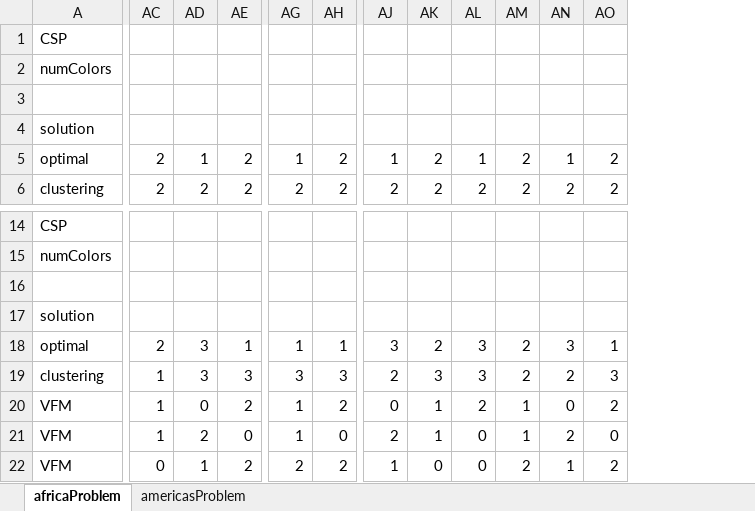
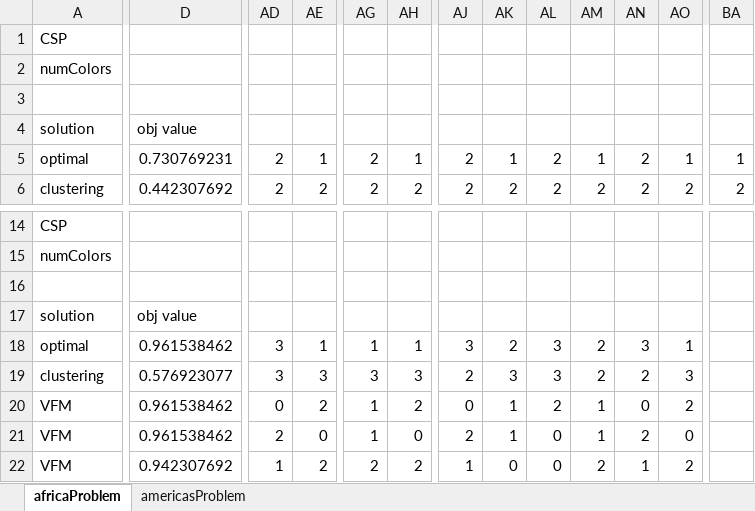
Before and after one commit to rileyjmurray/ee227cProject, an Excel workbook: project/code/clusteringvsfolding.xlsx, sheet africaProblem, drawn as a sheet; only a part is shown, gaps mark what is left out; values as stored, in another font and other column widths than the file's, no borders; removed rows and columns are numbered as before the commit, all else as after; the diff covers the shown part only; the diff names each change by its address in the sheet, - before the commit and + after, or states it on an @@ line.

Commit message:
Updated comparison to include objective value

```diff
--- a/project/code/clusteringvsfolding.xlsx (sheet africaProblem)
+++ b/project/code/clusteringvsfolding.xlsx (sheet africaProblem)
+column D, rows 4-6: obj value | 0.730769231 | 0.442307692; rows 17-22: obj value | 0.961538462 | 0.576923077 | 0.961538462 | 0.961538462 | 0.942307692
-column AC, rows 5-6: 2 | 2; rows 18-22: 2 | 1 | 1 | 1 | 0
+column BA, rows 5-6: 1 | 2
-AD5: 1
+AD5: 2
-AE5: 2
+AE5: 1
-AG5: 1
+AG5: 2
-AH5: 2
+AH5: 1
-AJ5: 1
+AJ5: 2
-AK5: 2
+AK5: 1
-AL5: 1
+AL5: 2
-AM5: 2
+AM5: 1
-AN5: 1
+AN5: 2
-AO5: 2
+AO5: 1
```
Also changed, not shown: 100 edited cells elsewhere in this sheet, sheet americasProblem, 1 other file.
